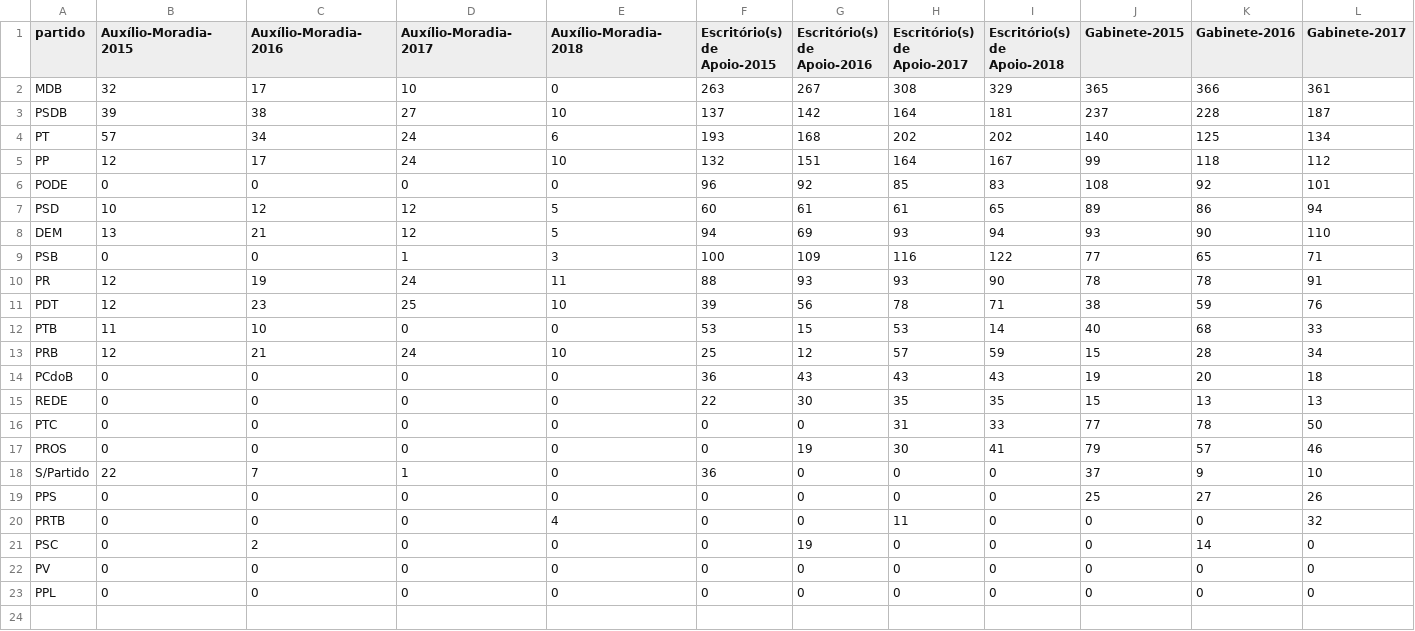
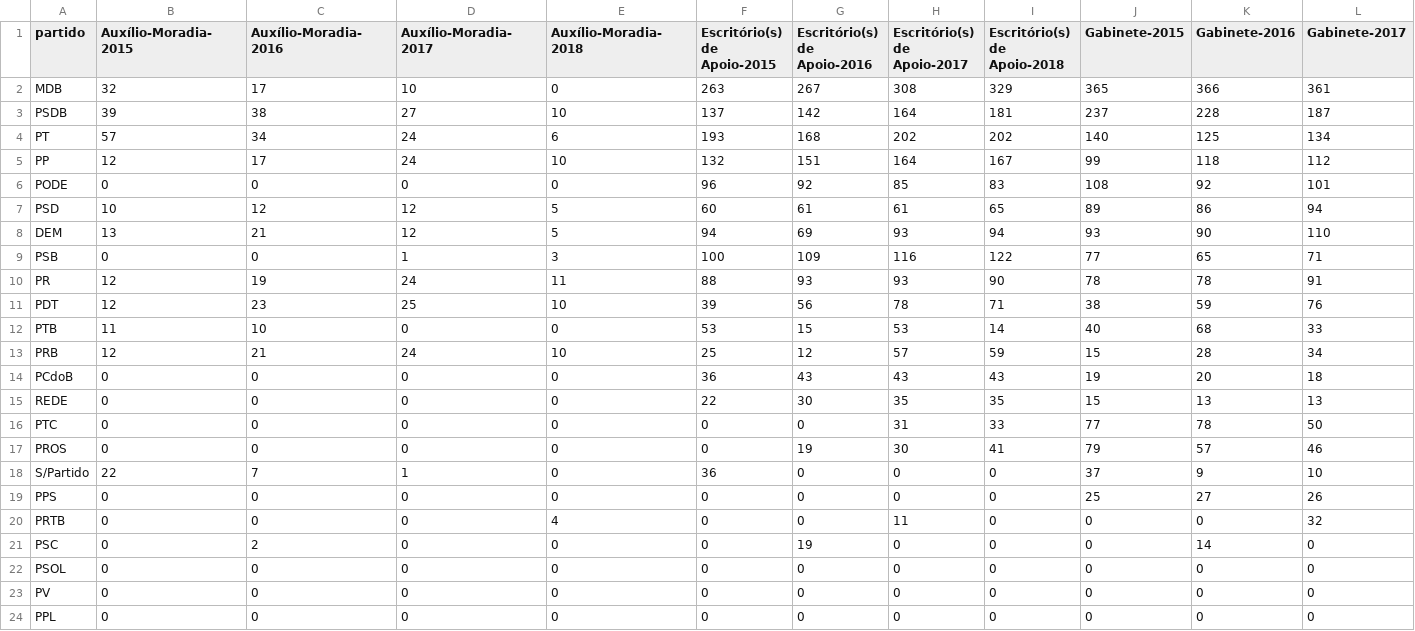
Before and after one commit to RobStelling/senado, a CSV file: csv/gastoPartidos.csv, drawn as a sheet; only a part is shown; rows hold the shown columns only; the diff names each change by its address in the sheet, - before the commit and + after, or states it on an @@ line.

```diff
--- a/csv/gastoPartidos.csv
+++ b/csv/gastoPartidos.csv
+row 22: PSOL | 0 | 0 | 0 | 0 | 0 | 0 | 0 | 0 | 0 | 0 | 0
```
Also changed, not shown: csv/creditos.csv, csv/senado.csv, 19 other files.
